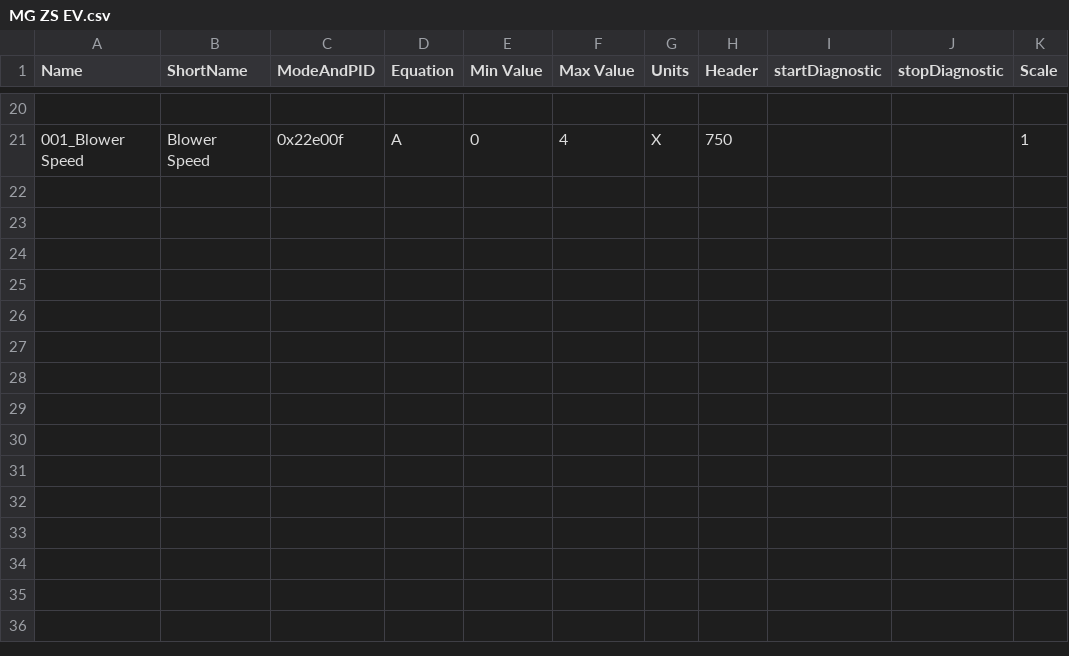
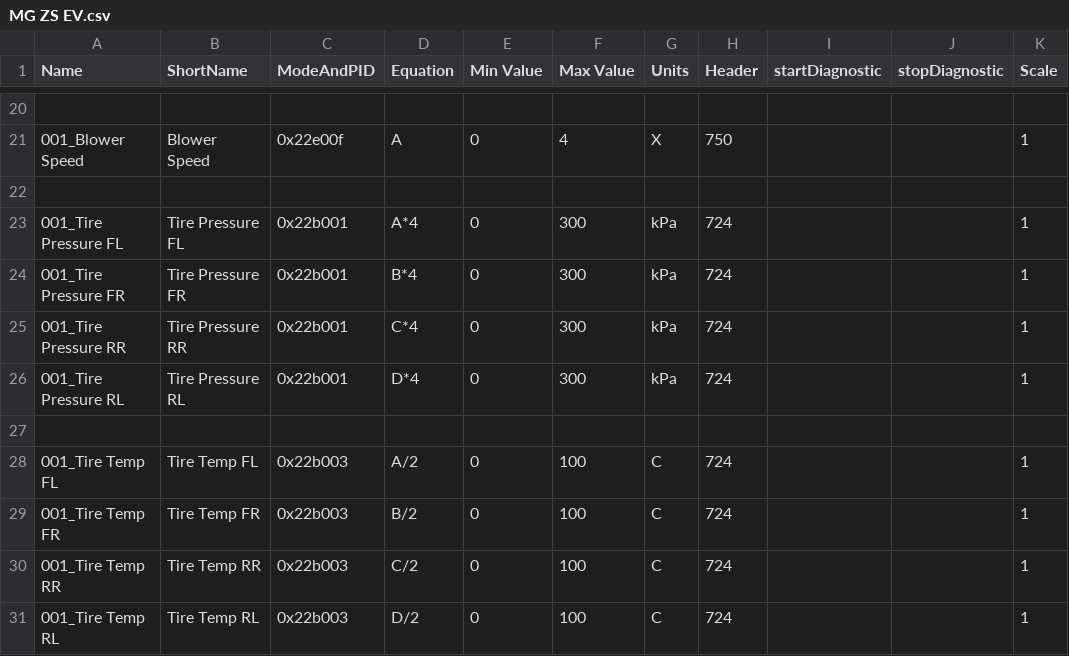
Before and after one commit to peternixon/MG-EV-OBD-PID, a CSV file: extendedpids/MG ZS EV.csv, drawn as a sheet; only a part is shown, gaps mark what is left out; the diff names each change by its address in the sheet, - before the commit and + after, or states it on an @@ line.

Commit message:
Add TPMS Sensors

```diff
--- a/extendedpids/MG ZS EV.csv
+++ b/extendedpids/MG ZS EV.csv
+row 22: (empty)
+row 23: 001_Tire Pressure FL | Tire Pressure FL | 0x22b001 | A*4 | 0 | 300 | kPa | 724 |  |  | 1
+row 24: 001_Tire Pressure FR | Tire Pressure FR | 0x22b001 | B*4 | 0 | 300 | kPa | 724 |  |  | 1
+row 25: 001_Tire Pressure RR | Tire Pressure RR | 0x22b001 | C*4 | 0 | 300 | kPa | 724 |  |  | 1
+row 26: 001_Tire Pressure RL | Tire Pressure RL | 0x22b001 | D*4 | 0 | 300 | kPa | 724 |  |  | 1
+row 27: (empty)
+row 28: 001_Tire Temp FL | Tire Temp FL | 0x22b003 | A/2 | 0 | 100 | C | 724 |  |  | 1
+row 29: 001_Tire Temp FR | Tire Temp FR | 0x22b003 | B/2 | 0 | 100 | C | 724 |  |  | 1
+row 30: 001_Tire Temp RR | Tire Temp RR | 0x22b003 | C/2 | 0 | 100 | C | 724 |  |  | 1
+row 31: 001_Tire Temp RL | Tire Temp RL | 0x22b003 | D/2 | 0 | 100 | C | 724 |  |  | 1
```
